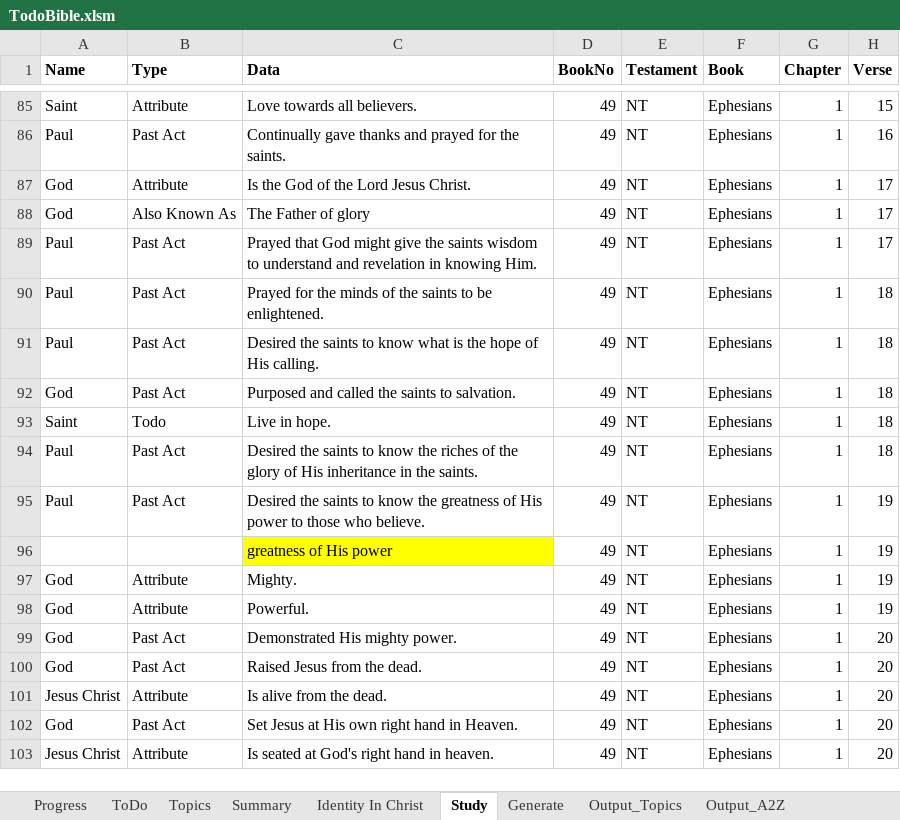
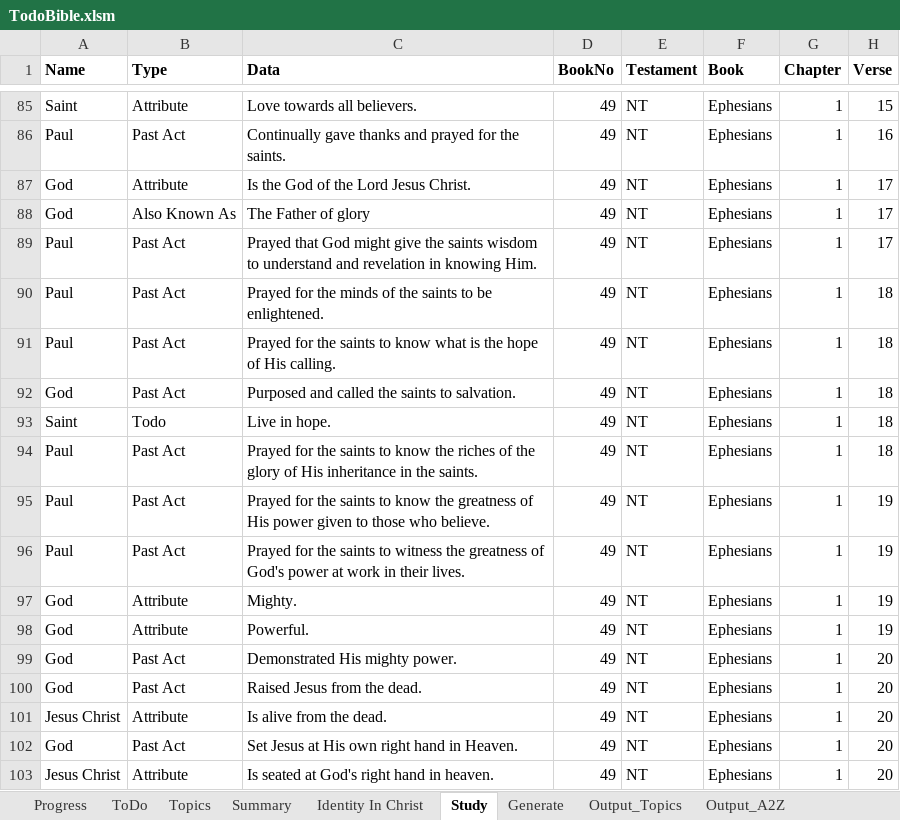
Before and after one commit to simptim1967/todobible, an Excel workbook: TodoBible.xlsm, sheet Study, drawn as a sheet; only a part is shown, gaps mark what is left out; values as stored, in another font and other column widths than the file's, no borders; the diff names each change by its address in the sheet, - before the commit and + after, or states it on an @@ line.

```diff
--- a/TodoBible.xlsm (sheet Study)
+++ b/TodoBible.xlsm (sheet Study)
-C91 (Data): Desired the saints…
+C91 (Data): Prayed for the saints…
-C94 (Data): Desired the saints…
+C94 (Data): Prayed for the saints…
-C95 (Data): Desired the saints to know the greatness of His power to those…
+C95 (Data): Prayed for the saints to know the greatness of His power given to those…
-A96 (Name): (empty)
+A96 (Name): Paul
-B96 (Type): (empty)
+B96 (Type): Past Act
-C96 (Data): greatness of His power
+C96 (Data): Prayed for the saints to witness the greatness of God's power at work in their lives.
-C96 fill: #FFFF00
+C96 fill: none
```
Also changed, not shown: sheet ToDo.
